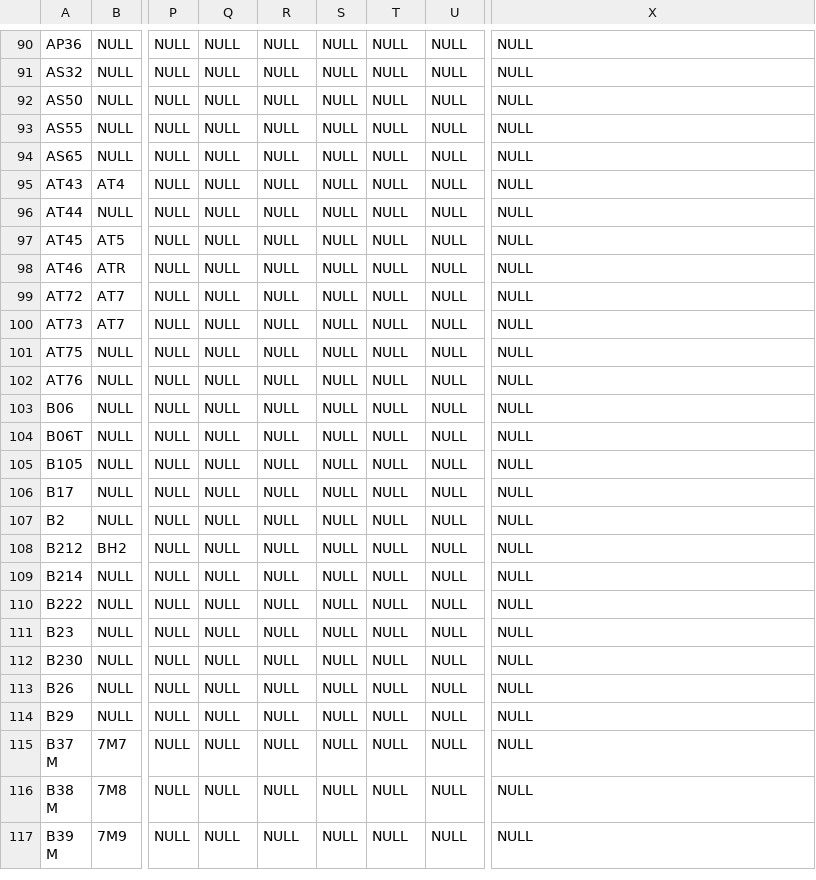
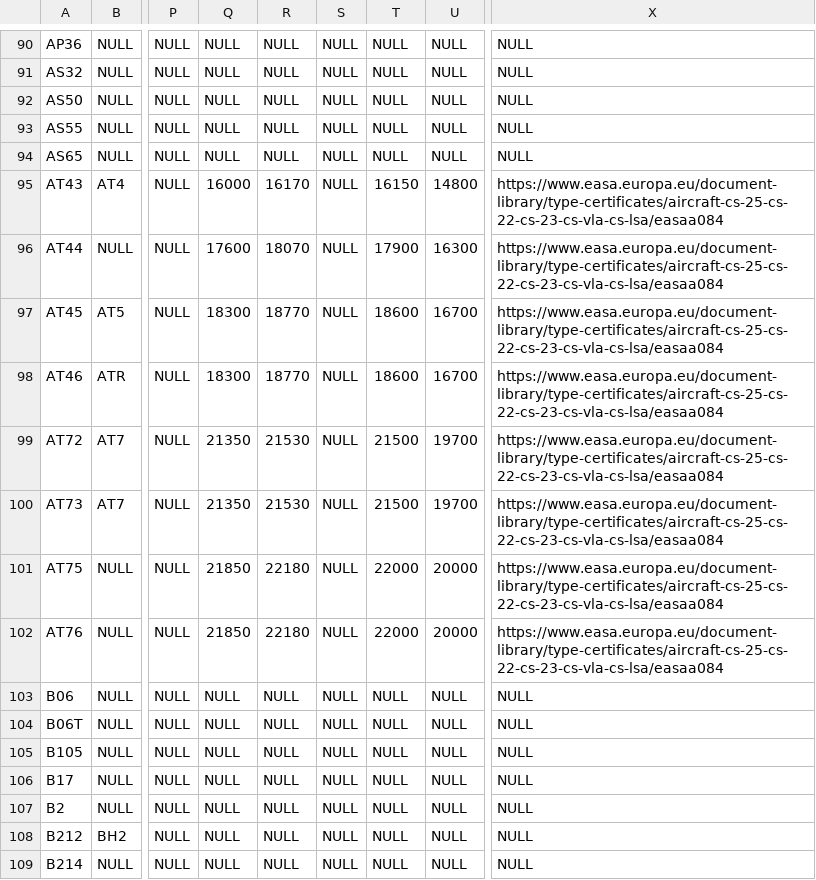
Before and after one commit to laegsgaardTroels/whatisflying-db, a CSV file: data/aircraft_types.csv, drawn as a sheet; only a part is shown, gaps mark what is left out; the shorter side is filled out with more unchanged rows; the diff names each change by its address in the sheet, - before the commit and + after, or states it on an @@ line.

```diff
--- a/data/aircraft_types.csv
+++ b/data/aircraft_types.csv
-Q95: NULL
+Q95: 16000
-R95: NULL
+R95: 16170
-T95: NULL
+T95: 16150
-U95: NULL
+U95: 14800
-X95:X102: NULL
+X95:X102: https://www.easa.europa.eu/document-library/type-certificates/aircraft-cs-25-cs-22-cs-23-cs-vla-cs-lsa/easaa084
-Q96: NULL
+Q96: 17600
-R96: NULL
+R96: 18070
-T96: NULL
+T96: 17900
-U96: NULL
+U96: 16300
-Q97:Q98: NULL
+Q97:Q98: 18300
-R97:R98: NULL
+R97:R98: 18770
-T97:T98: NULL
+T97:T98: 18600
-U97:U98: NULL
+U97:U98: 16700
-Q99:Q100: NULL
+Q99:Q100: 21350
-R99:R100: NULL
+R99:R100: 21530
-T99:T100: NULL
+T99:T100: 21500
-U99:U100: NULL
+U99:U100: 19700
-Q101:Q102: NULL
+Q101:Q102: 21850
-R101:R102: NULL
+R101:R102: 22180
-T101:T102: NULL
+T101:T102: 22000
-U101:U102: NULL
+U101:U102: 20000
```
Also changed, not shown: data/aircraft_models.csv, data/aircraft_pictures.csv, 10 other files.
